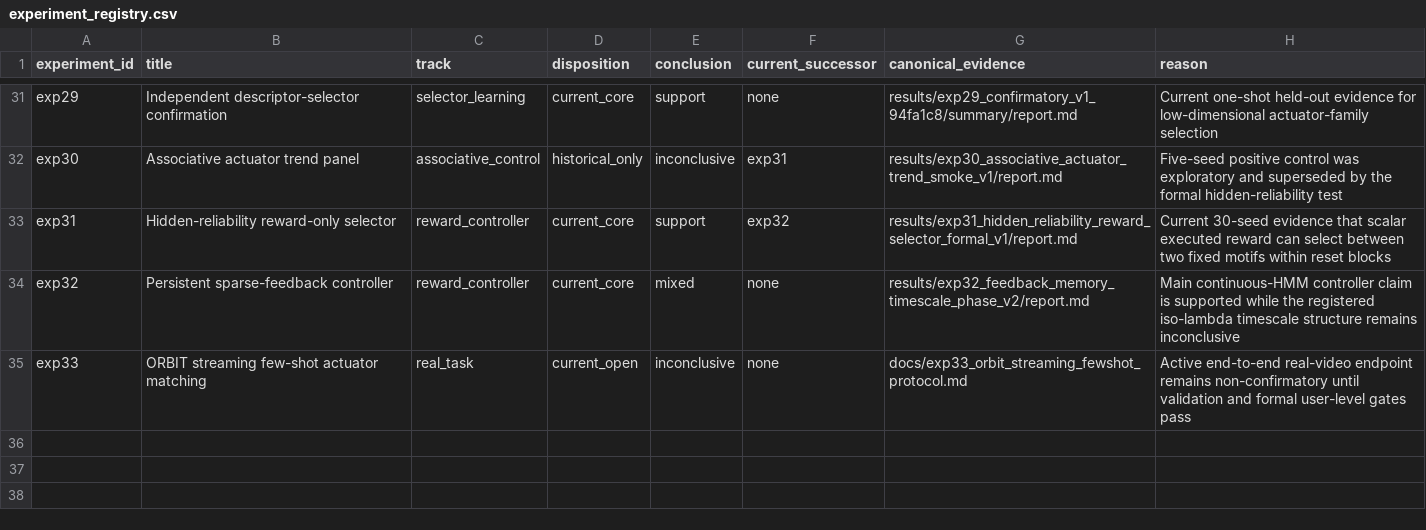
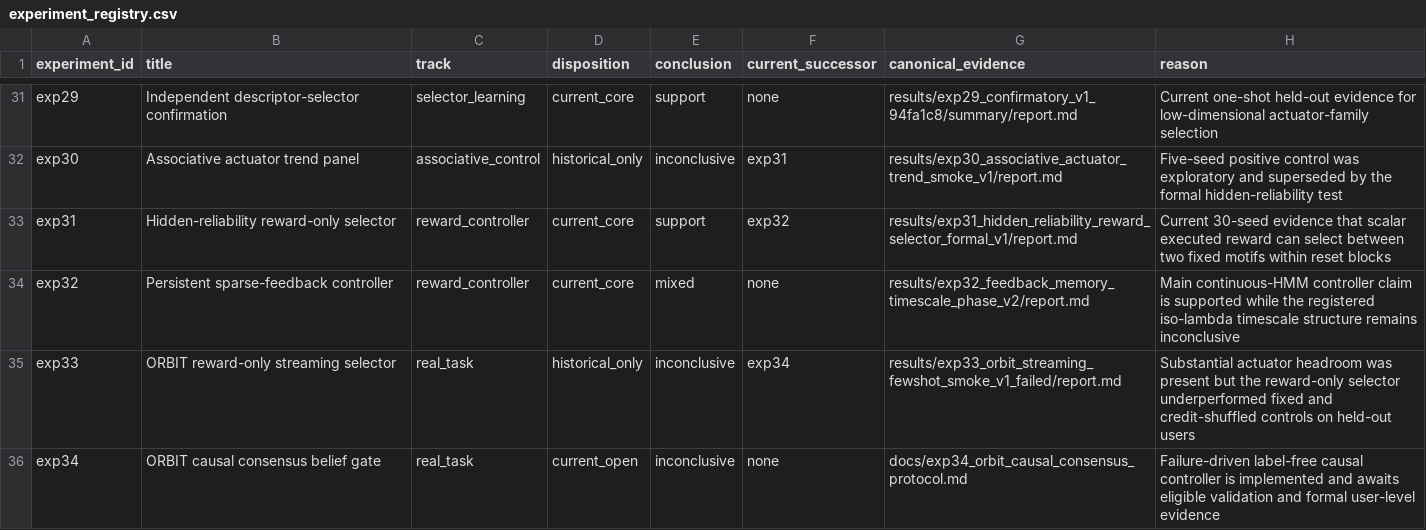
Before and after one commit to chaochao825/neuro_modeling, a CSV file: local_plasticity_gated_dynamics/provenance/experiment_registry.csv, drawn as a sheet; only a part is shown, gaps mark what is left out.

```diff
--- a/local_plasticity_gated_dynamics/provenance/experiment_registry.csv
+++ b/local_plasticity_gated_dynamics/provenance/experiment_registry.csv
@@ -34,2 +34,3 @@ exp31,Hidden-reliability reward-only selector,reward_controller,current_core,sup
 exp32,Persistent sparse-feedback controller,reward_controller,current_core,mixed,none,results/exp32_feedback_memory_timescale_phase_v2/report.md,Main continuous-HMM controller claim is supported while the registered iso-lambda timescale structure remains inconclusive
-exp33,ORBIT streaming few-shot actuator matching,real_task,current_open,inconclusive,none,docs/exp33_orbit_streaming_fewshot_protocol.md,Active end-to-end real-video endpoint remains non-confirmatory until validation and formal user-level gates pass
+exp33,ORBIT reward-only streaming selector,real_task,historical_only,inconclusive,exp34,results/exp33_orbit_streaming_fewshot_smoke_v1_failed/report.md,Substantial actuator headroom was present but the reward-only selector underperformed fixed and credit-shuffled controls on held-out users
+exp34,ORBIT causal consensus belief gate,real_task,current_open,inconclusive,none,docs/exp34_orbit_causal_consensus_protocol.md,Failure-driven label-free causal controller is implemented and awaits eligible validation and formal user-level evidence
```
Also changed, not shown: local_plasticity_gated_dynamics/results/current/experiments.csv, local_plasticity_gated_dynamics/results/history/experiments.csv, 25 other files.
